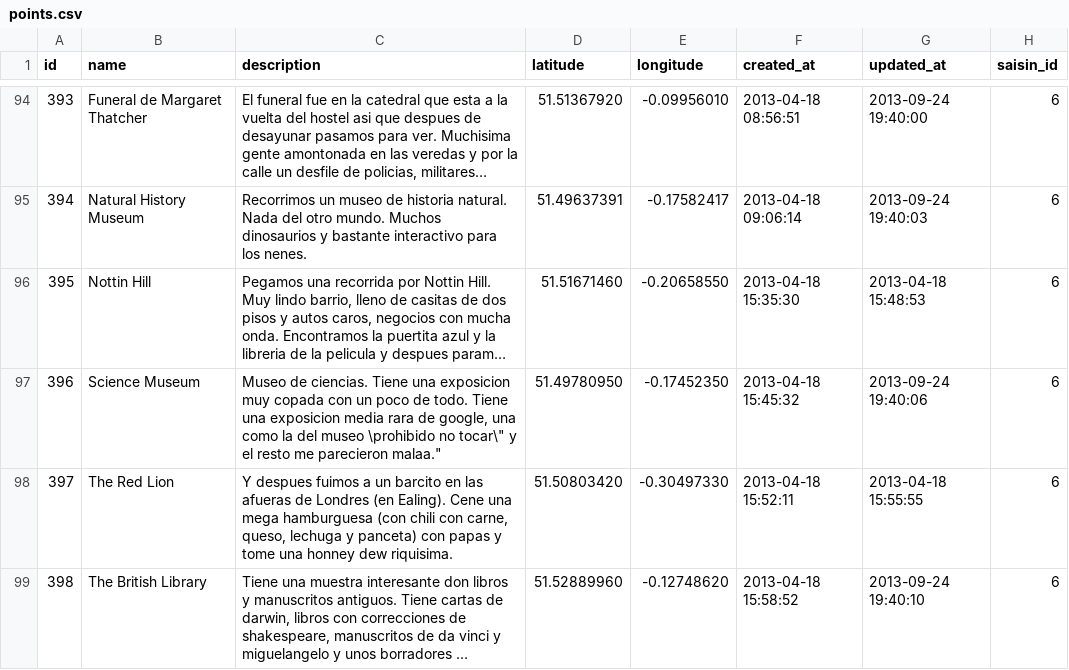
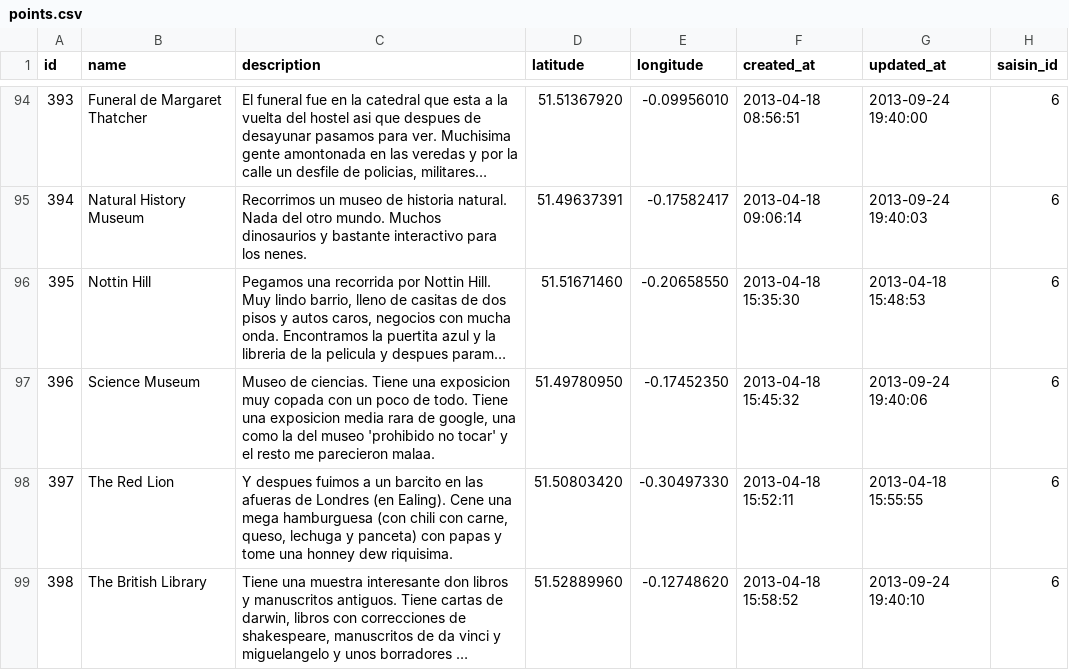
Before and after one commit to glena/trip-dviz, a CSV file: gen/originaldata/points.csv, drawn as a sheet; only a part is shown, gaps mark what is left out; long unchanged cells end in …; the diff covers the shown part only; the diff names each change by its address in the sheet, - before the commit and + after, or states it on an @@ line.

```diff
--- a/gen/originaldata/points.csv
+++ b/gen/originaldata/points.csv
-C97 (description): …del museo \prohibido no tocar\" y el resto me parecieron malaa."
+C97 (description): …del museo 'prohibido no tocar' y el resto me parecieron malaa.
```
Also changed, not shown: 5 edited cells elsewhere in this file, 7 other files.
